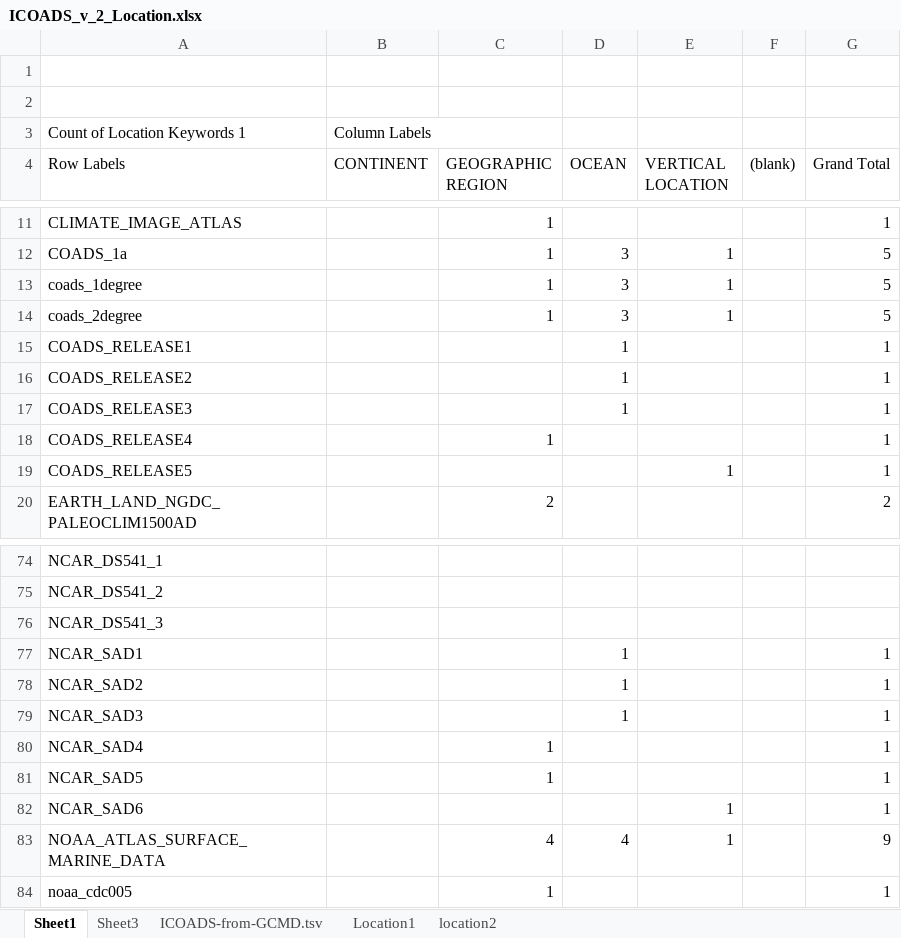
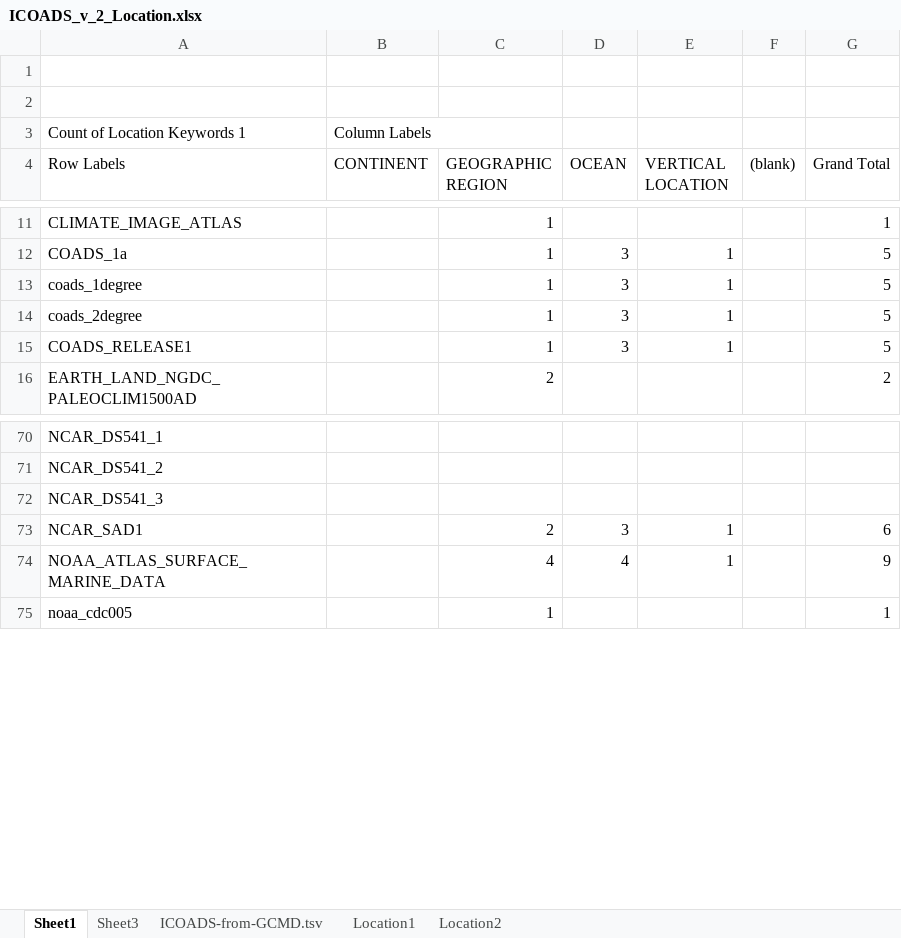
Before and after one commit to akthom/phylomemetics, an Excel workbook: ICOADS_v_2_Location.xlsx, sheet Sheet1, drawn as a sheet; only a part is shown, gaps mark what is left out; values as stored, in another font and other column widths than the file's, no borders; removed rows and columns are numbered as before the commit, all else as after; the diff names each change by its address in the sheet, - before the commit and + after, or states it on an @@ line.

Commit message:
adding location 2 nexus

```diff
--- a/ICOADS_v_2_Location.xlsx (sheet Sheet1)
+++ b/ICOADS_v_2_Location.xlsx (sheet Sheet1)
-sheet tab: location2
+sheet tab: Location2
-C15 (GEOGRAPHIC REGION): (empty)
+C15 (GEOGRAPHIC REGION): 1
-D15 (OCEAN): 1
+D15 (OCEAN): 3
-E15 (VERTICAL LOCATION): (empty)
+E15 (VERTICAL LOCATION): 1
-G15 (Grand Total): 1
+G15 (Grand Total): 5
-row 16: COADS_RELEASE2 |  |  | 1 |  |  | 1
-row 17: COADS_RELEASE3 |  |  | 1 |  |  | 1
-row 18: COADS_RELEASE4 |  | 1 |  |  |  | 1
-row 19: COADS_RELEASE5 |  |  |  | 1 |  | 1
-C73 (GEOGRAPHIC REGION): (empty)
+C73 (GEOGRAPHIC REGION): 2
-D73 (OCEAN): 1
+D73 (OCEAN): 3
-E73 (VERTICAL LOCATION): (empty)
+E73 (VERTICAL LOCATION): 1
-G73 (Grand Total): 1
+G73 (Grand Total): 6
-row 78: NCAR_SAD2 |  |  | 1 |  |  | 1
-row 79: NCAR_SAD3 |  |  | 1 |  |  | 1
-row 80: NCAR_SAD4 |  | 1 |  |  |  | 1
-row 81: NCAR_SAD5 |  | 1 |  |  |  | 1
-row 82: NCAR_SAD6 |  |  |  | 1 |  | 1
```
Also changed, not shown: sheet Sheet3, sheet ICOADS-from-GCMD.tsv, 1 other file.
